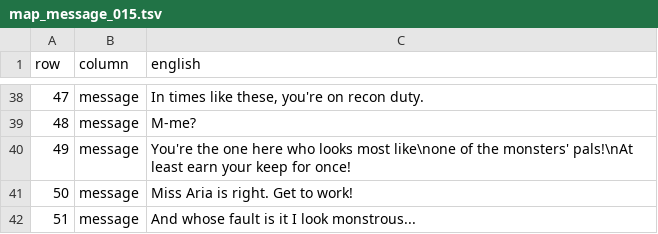
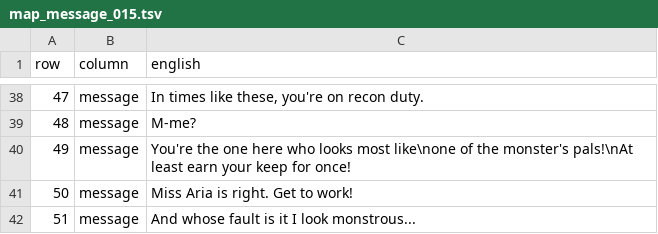
Before and after one commit to deucebucket/sabers-shc-english-patch, a TSV file: translations/en/map_message_015.tsv, drawn as a sheet; only a part is shown, gaps mark what is left out.

Commit message:
Issue #11 text QA: singular possessive on monster's pals (ch. 7/8)

```diff
--- a/translations/en/map_message_015.tsv
+++ b/translations/en/map_message_015.tsv
@@ -39,3 +39,3 @@ row	column	english
 48	message	M-me?
-49	message	You're the one here who looks most like\none of the monsters' pals!\nAt least earn your keep for once!
+49	message	You're the one here who looks most like\none of the monster's pals!\nAt least earn your keep for once!
 50	message	Miss Aria is right. Get to work!
```
